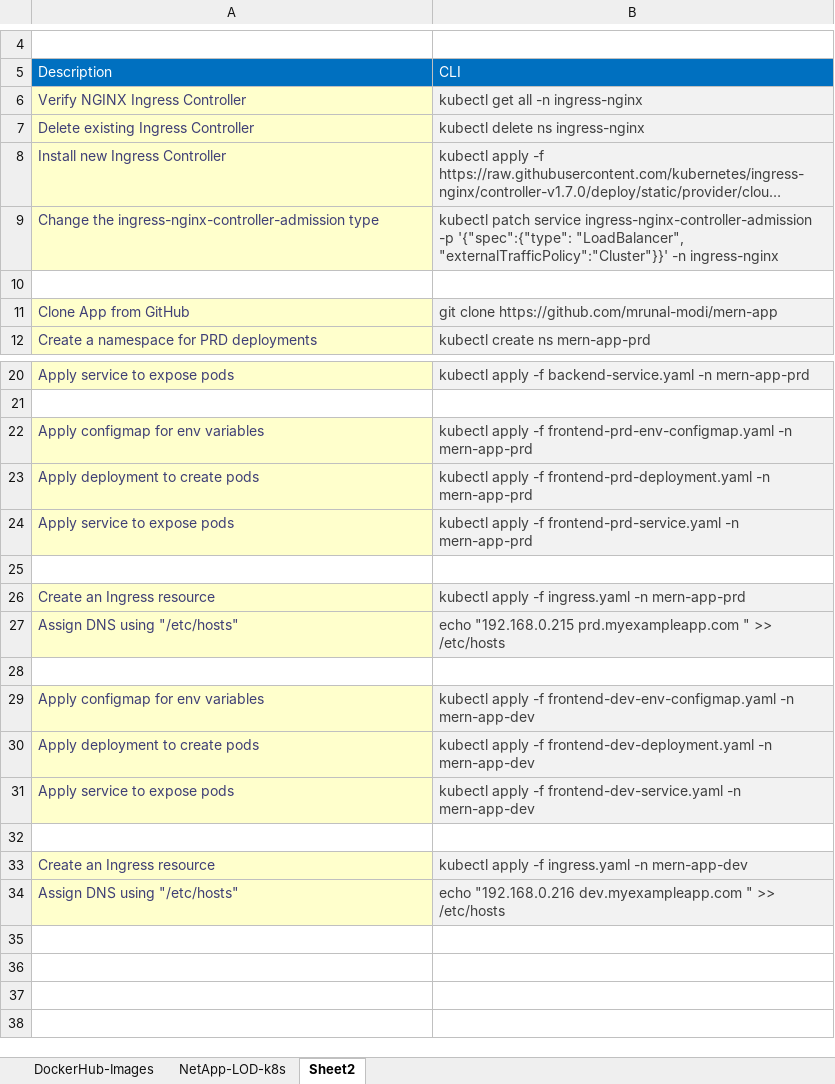
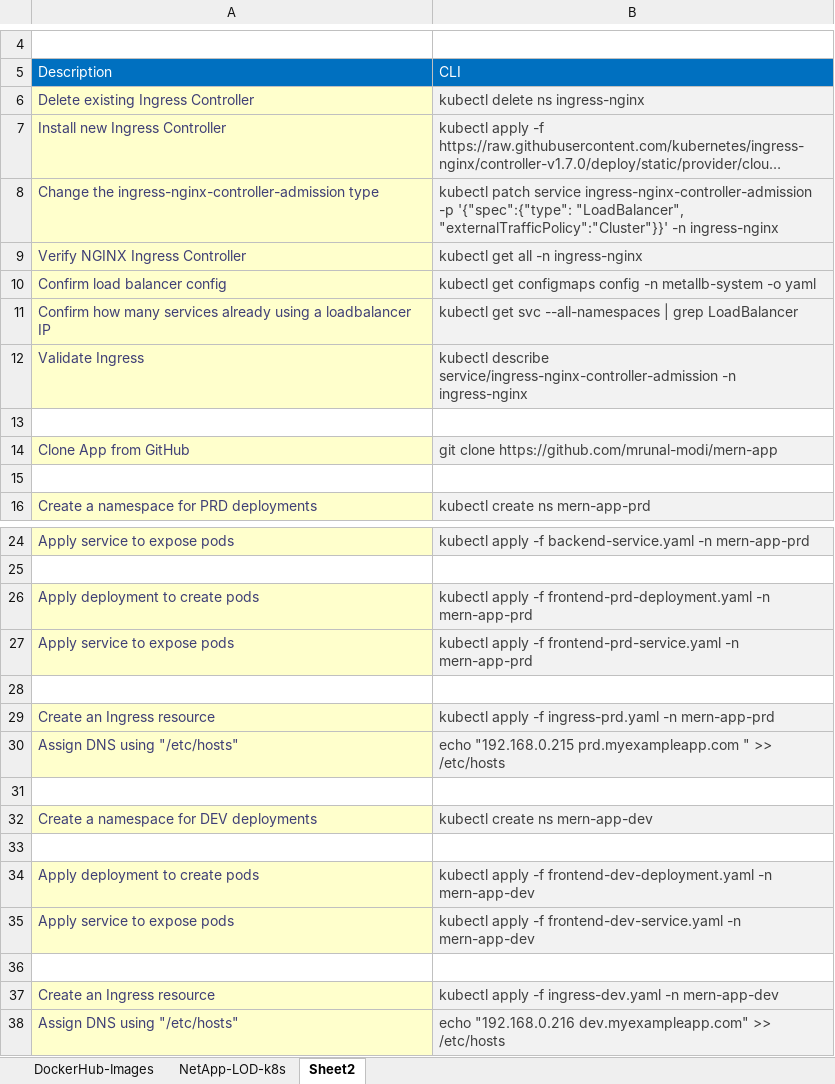
Before and after one commit to mrunal-modi/mern-app, an Excel workbook: k8s/MERN-K8s.xlsx, sheet Sheet2, drawn as a sheet; only a part is shown, gaps mark what is left out; long unchanged cells end in …; values as stored, in another font and other column widths than the file's, no borders; removed rows and columns are numbered as before the commit, all else as after; the diff names each change by its address in the sheet, - before the commit and + after, or states it on an @@ line.

Commit message:
k8s

```diff
--- a/k8s/MERN-K8s.xlsx (sheet Sheet2)
+++ b/k8s/MERN-K8s.xlsx (sheet Sheet2)
@@ row 6 moved to row 9: Verify NGINX Ingress Controller @@
+row 10: Confirm load balancer config | kubectl get configmaps config -n metallb-system -o yaml
+row 11: Confirm how many services already using a loadbalancer IP | kubectl get svc --all-namespaces | grep LoadBalancer
+row 12: Validate Ingress | kubectl describe service/ingress-nginx-controller-admission -n ingress-nginx
+row 15: (empty)
-row 22: Apply configmap for env variables | kubectl apply -f frontend-prd-env-configmap.yaml -n mern-app-prd
-B29: …apply -f ingress.yaml -n mern-app-prd
+B29: …apply -f ingress-prd.yaml -n mern-app-prd
+row 32: Create a namespace for DEV deployments | kubectl create ns mern-app-dev
-row 33: Apply configmap for env variables | kubectl apply -f frontend-dev-env-configmap.yaml -n mern-app-dev
+row 33: (empty)
-A33 fill: #FFFFCC
+A33 fill: none
-B33 fill: #F2F2F2
+B33 fill: none
-B37: …apply -f ingress.yaml -n mern-app-dev
+B37: …apply -f ingress-dev.yaml -n mern-app-dev
-B38: echo "192.168.0.216 dev.myexampleapp.com " >> /etc/hosts
+B38: echo "192.168.0.216 dev.myexampleapp.com" >> /etc/hosts
```
